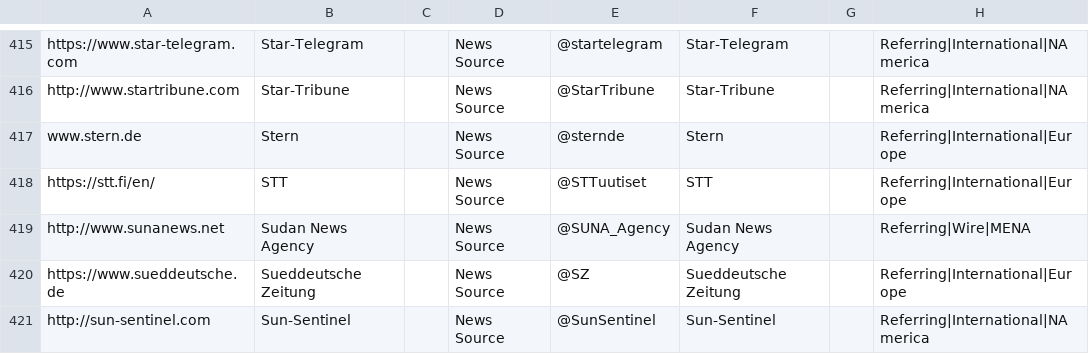
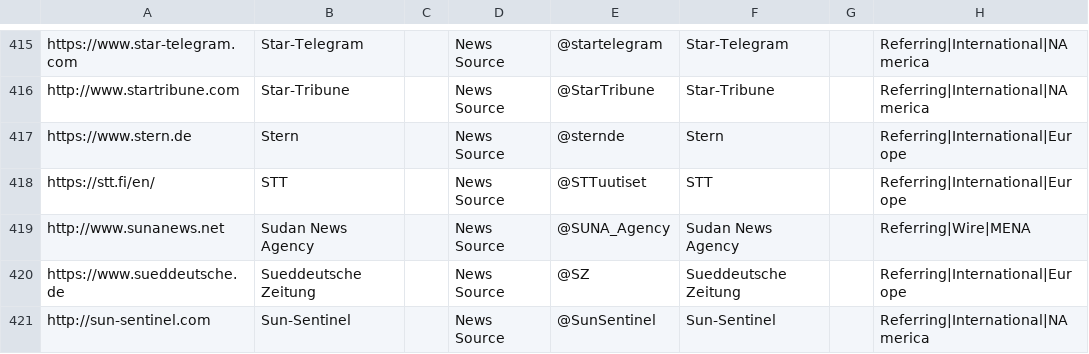
Before and after one commit to UTMediaCAT/mediacat-backend, a CSV file: Post-Processor/input_scope_final.csv, drawn as a sheet; only a part is shown, gaps mark what is left out; the diff covers the shown part only.

```diff
--- a/Post-Processor/input_scope_final.csv
+++ b/Post-Processor/input_scope_final.csv
@@ -418,3 +418,3 @@ https://www.star-telegram.com,Star-Telegram,,News Source,@startelegram,Star-Tele
 http://www.startribune.com,Star-Tribune,,News Source,@StarTribune,Star-Tribune,,Referring|International|NAmerica
-www.stern.de,Stern,,News Source,@sternde,Stern,,Referring|International|Europe
+https://www.stern.de,Stern,,News Source,@sternde,Stern,,Referring|International|Europe
 https://stt.fi/en/,STT,,News Source,@STTuutiset,STT,,Referring|International|Europe
```
Also changed, not shown: 43 edited cells elsewhere in this file, 1 other file.
